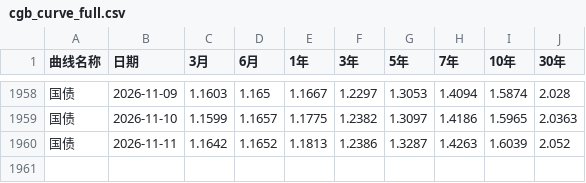
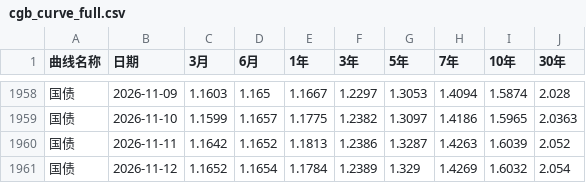
Before and after one commit to chenyh2003/hongli-run, a CSV file: data/rates/cgb_curve_full.csv, drawn as a sheet; only a part is shown, gaps mark what is left out.

```diff
--- a/data/rates/cgb_curve_full.csv
+++ b/data/rates/cgb_curve_full.csv
@@ -1960 +1960,2 @@
 国债,2026-11-11,1.1642,1.1652,1.1813,1.2386,1.3287,1.4263,1.6039,2.052
+国债,2026-11-12,1.1652,1.1654,1.1784,1.2389,1.329,1.4269,1.6032,2.054
```
Also changed, not shown: data/rates/shibor_1y_cache.csv, output/holdings/BCD_state.csv, 12 other files.
